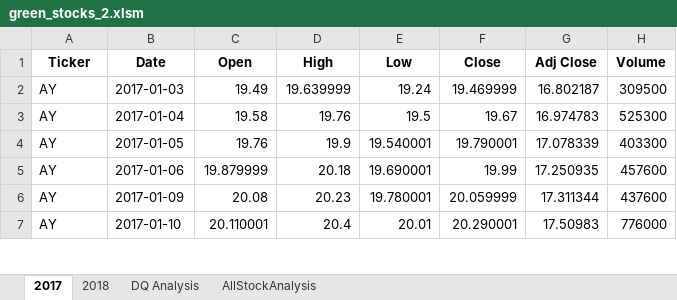
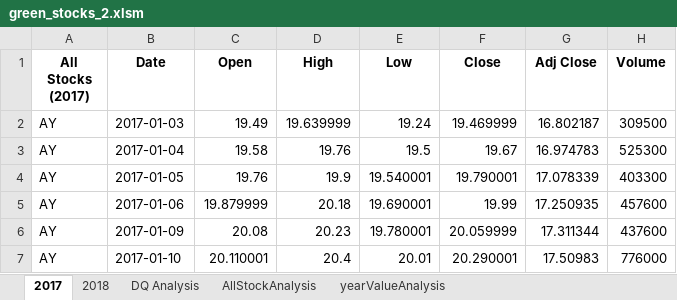
Before and after one commit to olga-2021/stock-analysis, an Excel workbook: green_stocks_2.xlsm, sheet 2017, drawn as a sheet; only a part is shown; values as stored, in another font and other column widths than the file's, no borders; the diff names each change by its address in the sheet, - before the commit and + after, or states it on an @@ line.

```diff
--- a/green_stocks_2.xlsm (sheet 2017)
+++ b/green_stocks_2.xlsm (sheet 2017)
+sheet tab: yearValueAnalysis
-A1: Ticker
+A1: All Stocks (2017)
```
Also changed, not shown: sheet AllStockAnalysis, charts or pictures.
